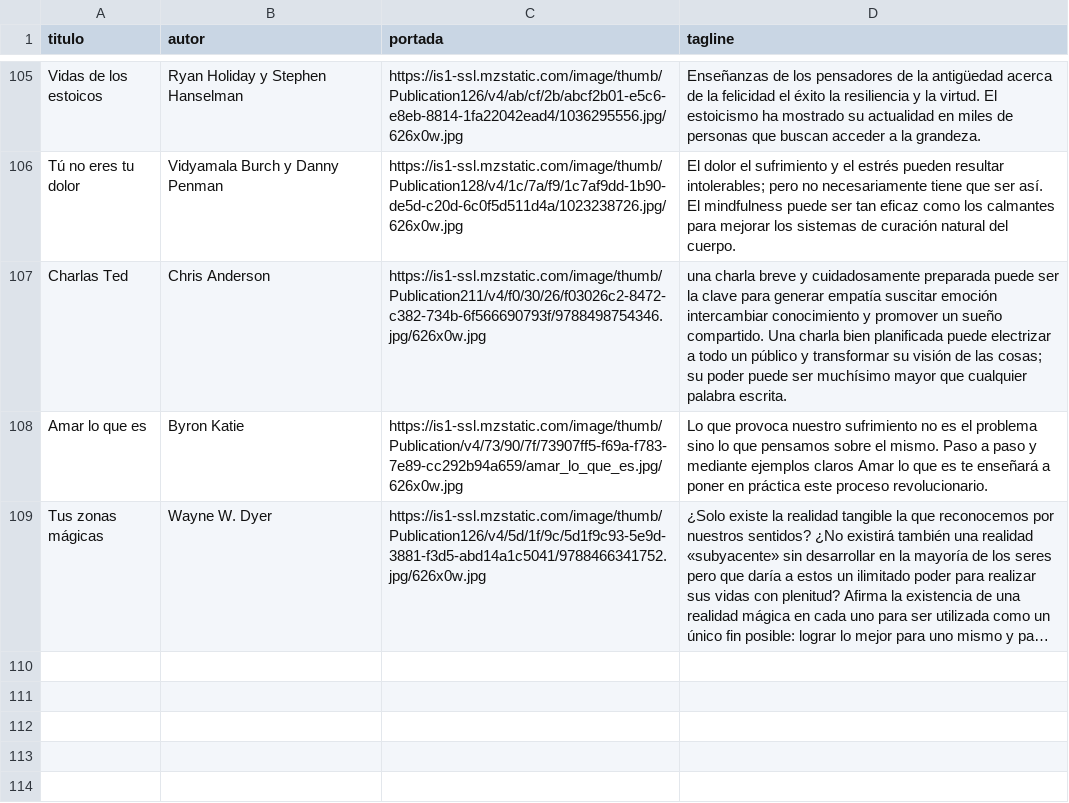
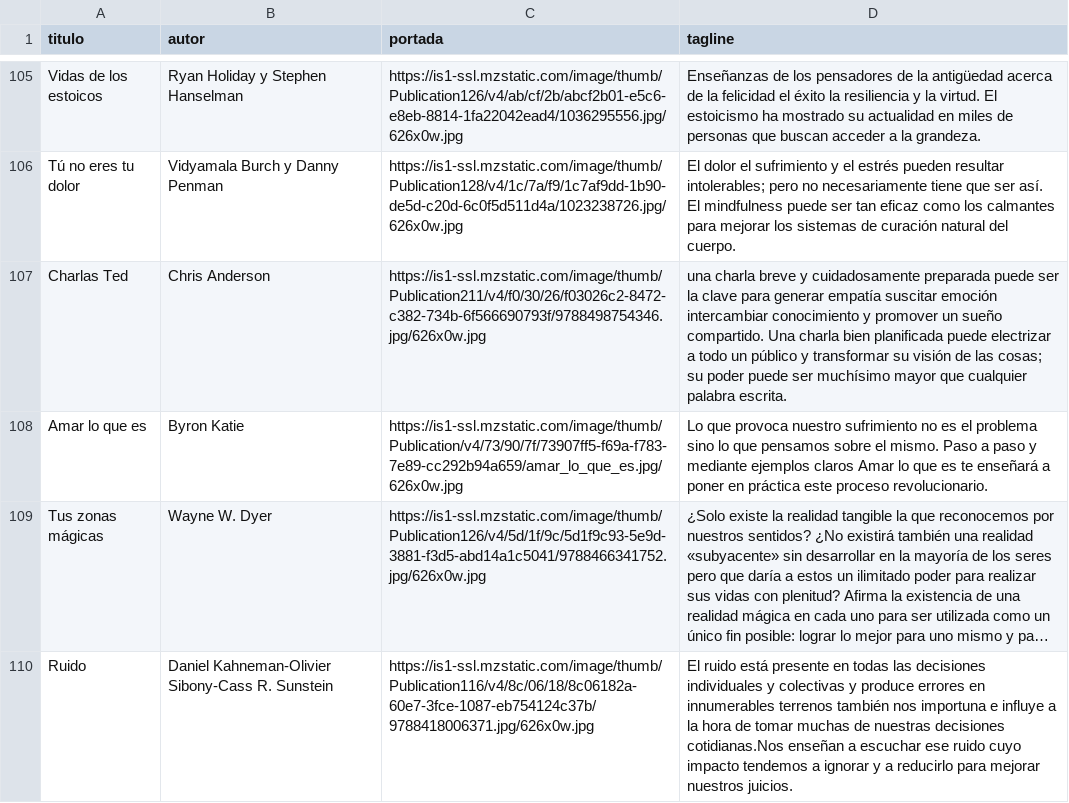
Before and after one commit to badirnakid/triggui-content, a CSV file: data/libros_master.csv, drawn as a sheet; only a part is shown, gaps mark what is left out; long unchanged cells end in …; the diff names each change by its address in the sheet, - before the commit and + after, or states it on an @@ line.

Commit message:
Update libros_master.csv

```diff
--- a/data/libros_master.csv
+++ b/data/libros_master.csv
+row 110: Ruido | Daniel Kahneman-Olivier Sibony-Cass R. Sunstein | https://is1-ssl.mzstatic.com/image/thumb/Publication116/v4/8c/06/18/8c06182a-60e7-3fce-1087-eb754124c37b/9788418006371.jpg/626x0w.jpg | El ruido está presente en todas las decisiones individuales y colectivas y produce errores en innumerables terrenos también nos importuna e influye a la hora de tomar muchas de nuestras decisiones cotidianas.Nos enseñan a escuchar ese ruido cuyo impacto tendemos a ignorar y a reducirlo para mejorar nuestros juicios.
```
